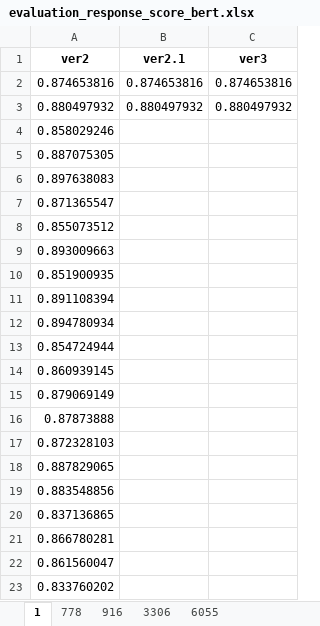
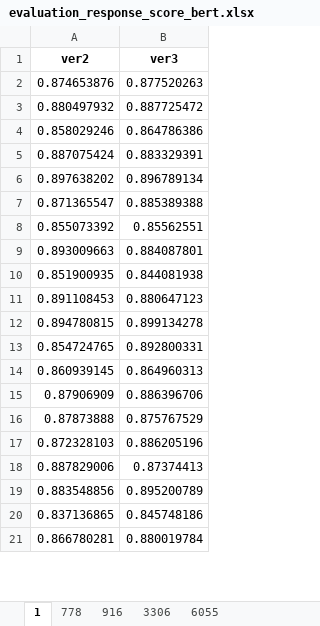
Before and after one commit to Steven10Sun/Analysis_Report_Generation_RAG, an Excel workbook: evaluation_response_score_bert.xlsx, sheet 1, drawn as a sheet; only a part is shown; values as stored, in another font and other column widths than the file's, no borders; removed rows and columns are numbered as before the commit, all else as after; the diff covers the shown part only; the diff names each change by its address in the sheet, - before the commit and + after, or states it on an @@ line.

```diff
--- a/evaluation_response_score_bert.xlsx (sheet 1)
+++ b/evaluation_response_score_bert.xlsx (sheet 1)
-column B (ver2.1), row 3: 0.880497932
-row 2: 0.874653816 | 0.874653816 | 0.874653816
+row 2: 0.874653876 | 0.877520263
-B3 (ver3): 0.880497932
+B3 (ver3): 0.887725472
-B4 (ver3): (empty)
+B4 (ver3): 0.864786386
-row 5: 0.887075305
-row 6: 0.897638083
+row 5: 0.887075424 | 0.883329391
+row 6: 0.897638202 | 0.896789134
-B7 (ver3): (empty)
+B7 (ver3): 0.885389388
-row 8: 0.855073512
+row 8: 0.855073392 | 0.85562551
-B9 (ver3): (empty)
+B9 (ver3): 0.884087801
-B10 (ver3): (empty)
+B10 (ver3): 0.844081938
-row 11: 0.891108394
-row 12: 0.894780934
-row 13: 0.854724944
+row 11: 0.891108453 | 0.880647123
+row 12: 0.894780815 | 0.899134278
+row 13: 0.854724765 | 0.892800331
-B14 (ver3): (empty)
+B14 (ver3): 0.864960313
-row 15: 0.879069149
+row 15: 0.87906909 | 0.886396706
-B16 (ver3): (empty)
+B16 (ver3): 0.875767529
-B17 (ver3): (empty)
+B17 (ver3): 0.886205196
-row 18: 0.887829065
+row 18: 0.887829006 | 0.87374413
-B19 (ver3): (empty)
+B19 (ver3): 0.895200789
-B20 (ver3): (empty)
+B20 (ver3): 0.845748186
-B21 (ver3): (empty)
+B21 (ver3): 0.880019784
-row 22: 0.861560047
-row 23: 0.833760202
```
Also changed, not shown: 9 added rows, 7 removed rows and 21 edited cells elsewhere in this sheet, sheet 3306, sheet 6055, sheet 916, sheet 778, evaluation_response_by_ai.xlsx, expected_value.xlsx, 12 other files.
